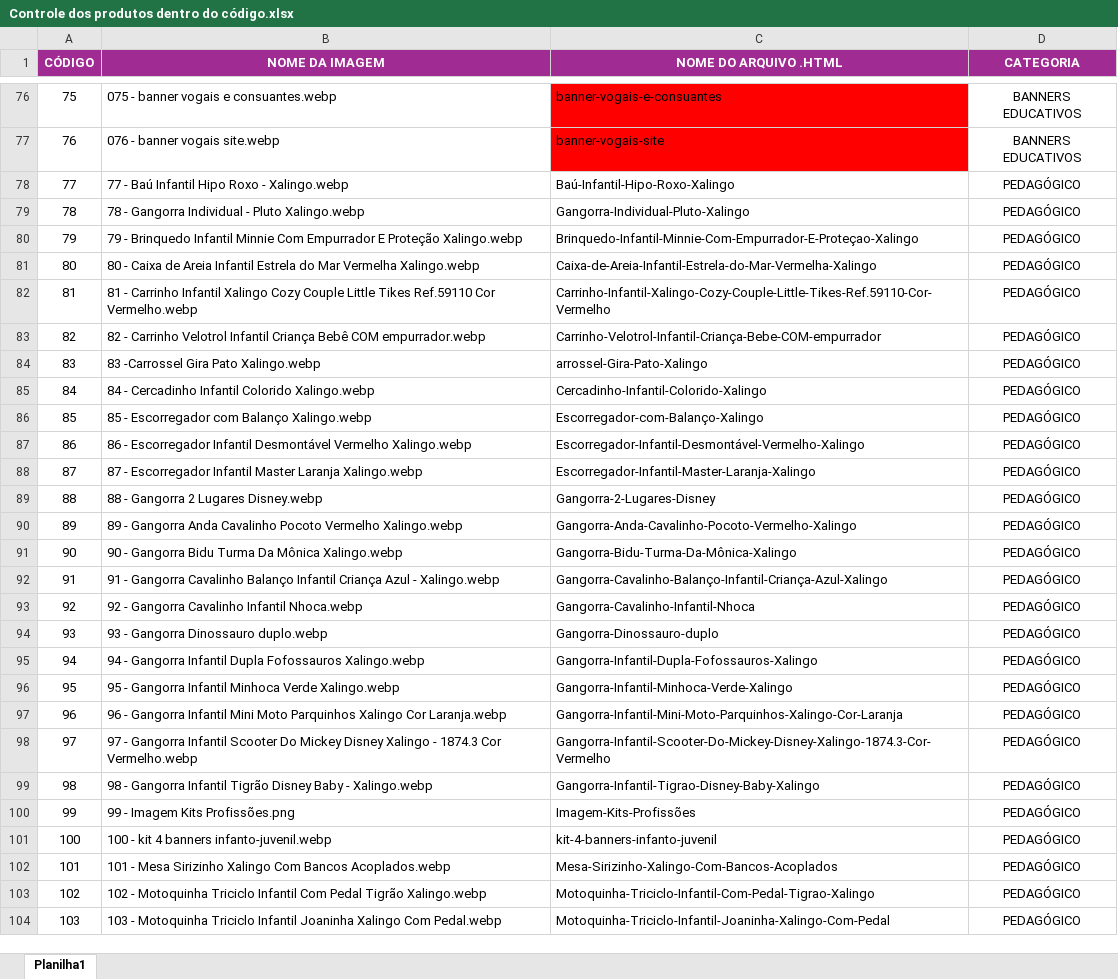
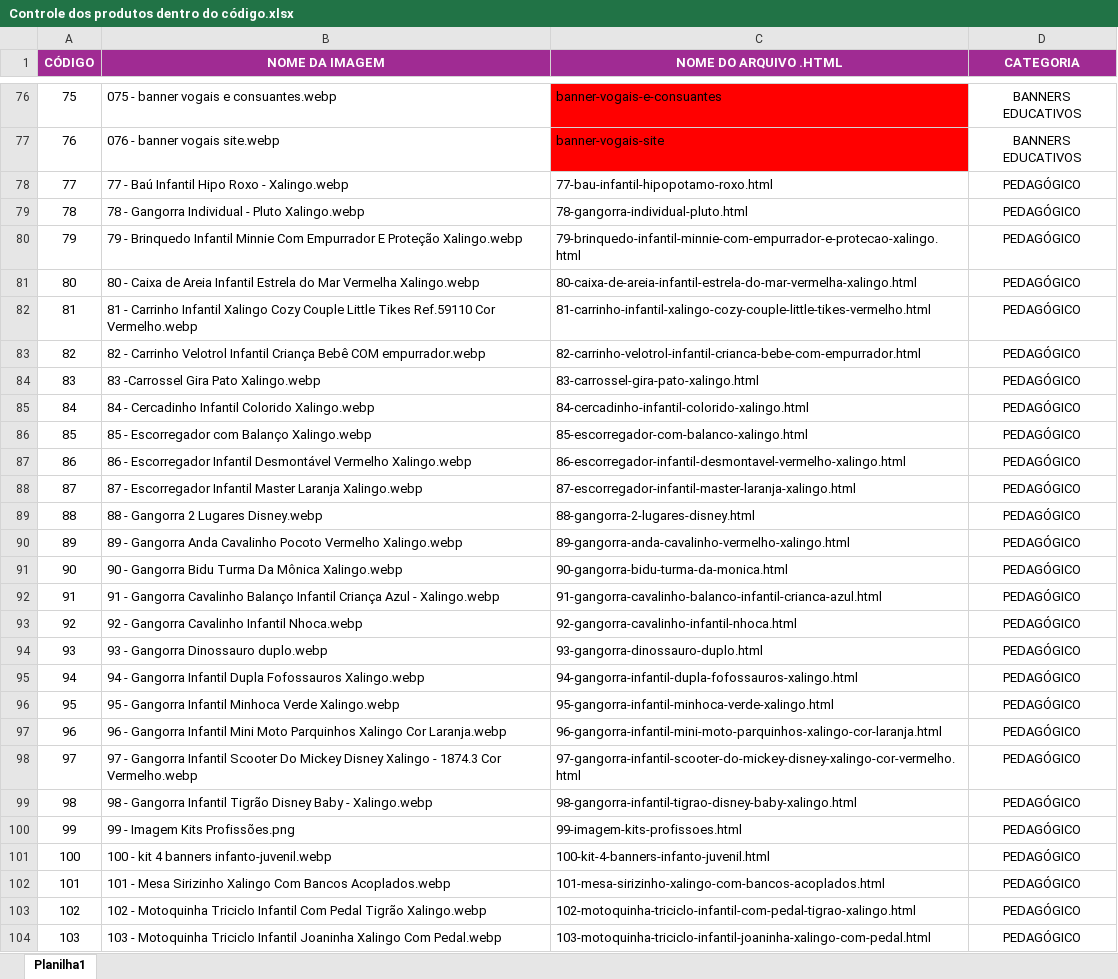
Before and after one commit to Vinimacedokkj/anil-clean, an Excel workbook: Controle dos produtos dentro do código.xlsx, sheet Planilha1, drawn as a sheet; only a part is shown, gaps mark what is left out; values as stored, in another font and other column widths than the file's, no borders; conditional formats not drawn; the diff covers the shown part only; the diff names each change by its address in the sheet, - before the commit and + after, or states it on an @@ line.

Commit message:
atualização da planilha

```diff
--- a/Controle dos produtos dentro do código.xlsx (sheet Planilha1)
+++ b/Controle dos produtos dentro do código.xlsx (sheet Planilha1)
-C78 (NOME DO ARQUIVO .HTML): Baú-Infantil-Hipo-Roxo-Xalingo
+C78 (NOME DO ARQUIVO .HTML): 77-bau-infantil-hipopotamo-roxo.html
-C79 (NOME DO ARQUIVO .HTML): Gangorra-Individual-Pluto-Xalingo
+C79 (NOME DO ARQUIVO .HTML): 78-gangorra-individual-pluto.html
-C80 (NOME DO ARQUIVO .HTML): Brinquedo-Infantil-Minnie-Com-Empurrador-E-Proteçao-Xalingo
+C80 (NOME DO ARQUIVO .HTML): 79-brinquedo-infantil-minnie-com-empurrador-e-protecao-xalingo.html
-C81 (NOME DO ARQUIVO .HTML): Caixa-de-Areia-Infantil-Estrela-do-Mar-Vermelha-Xalingo
+C81 (NOME DO ARQUIVO .HTML): 80-caixa-de-areia-infantil-estrela-do-mar-vermelha-xalingo.html
-C82 (NOME DO ARQUIVO .HTML): Carrinho-Infantil-Xalingo-Cozy-Couple-Little-Tikes-Ref.59110-Cor-Vermelho
+C82 (NOME DO ARQUIVO .HTML): 81-carrinho-infantil-xalingo-cozy-couple-little-tikes-vermelho.html
-C83 (NOME DO ARQUIVO .HTML): Carrinho-Velotrol-Infantil-Criança-Bebe-COM-empurrador
+C83 (NOME DO ARQUIVO .HTML): 82-carrinho-velotrol-infantil-crianca-bebe-com-empurrador.html
-C84 (NOME DO ARQUIVO .HTML): arrossel-Gira-Pato-Xalingo
+C84 (NOME DO ARQUIVO .HTML): 83-carrossel-gira-pato-xalingo.html
-C85 (NOME DO ARQUIVO .HTML): Cercadinho-Infantil-Colorido-Xalingo
+C85 (NOME DO ARQUIVO .HTML): 84-cercadinho-infantil-colorido-xalingo.html
-C86 (NOME DO ARQUIVO .HTML): Escorregador-com-Balanço-Xalingo
+C86 (NOME DO ARQUIVO .HTML): 85-escorregador-com-balanco-xalingo.html
-C87 (NOME DO ARQUIVO .HTML): Escorregador-Infantil-Desmontável-Vermelho-Xalingo
+C87 (NOME DO ARQUIVO .HTML): 86-escorregador-infantil-desmontavel-vermelho-xalingo.html
-C88 (NOME DO ARQUIVO .HTML): Escorregador-Infantil-Master-Laranja-Xalingo
+C88 (NOME DO ARQUIVO .HTML): 87-escorregador-infantil-master-laranja-xalingo.html
-C89 (NOME DO ARQUIVO .HTML): Gangorra-2-Lugares-Disney
+C89 (NOME DO ARQUIVO .HTML): 88-gangorra-2-lugares-disney.html
-C90 (NOME DO ARQUIVO .HTML): Gangorra-Anda-Cavalinho-Pocoto-Vermelho-Xalingo
+C90 (NOME DO ARQUIVO .HTML): 89-gangorra-anda-cavalinho-vermelho-xalingo.html
-C91 (NOME DO ARQUIVO .HTML): Gangorra-Bidu-Turma-Da-Mônica-Xalingo
+C91 (NOME DO ARQUIVO .HTML): 90-gangorra-bidu-turma-da-monica.html
-C92 (NOME DO ARQUIVO .HTML): Gangorra-Cavalinho-Balanço-Infantil-Criança-Azul-Xalingo
+C92 (NOME DO ARQUIVO .HTML): 91-gangorra-cavalinho-balanco-infantil-crianca-azul.html
-C93 (NOME DO ARQUIVO .HTML): Gangorra-Cavalinho-Infantil-Nhoca
+C93 (NOME DO ARQUIVO .HTML): 92-gangorra-cavalinho-infantil-nhoca.html
-C94 (NOME DO ARQUIVO .HTML): Gangorra-Dinossauro-duplo
+C94 (NOME DO ARQUIVO .HTML): 93-gangorra-dinossauro-duplo.html
-C95 (NOME DO ARQUIVO .HTML): Gangorra-Infantil-Dupla-Fofossauros-Xalingo
+C95 (NOME DO ARQUIVO .HTML): 94-gangorra-infantil-dupla-fofossauros-xalingo.html
-C96 (NOME DO ARQUIVO .HTML): Gangorra-Infantil-Minhoca-Verde-Xalingo
+C96 (NOME DO ARQUIVO .HTML): 95-gangorra-infantil-minhoca-verde-xalingo.html
-C97 (NOME DO ARQUIVO .HTML): Gangorra-Infantil-Mini-Moto-Parquinhos-Xalingo-Cor-Laranja
+C97 (NOME DO ARQUIVO .HTML): 96-gangorra-infantil-mini-moto-parquinhos-xalingo-cor-laranja.html
-C98 (NOME DO ARQUIVO .HTML): Gangorra-Infantil-Scooter-Do-Mickey-Disney-Xalingo-1874.3-Cor-Vermelho
+C98 (NOME DO ARQUIVO .HTML): 97-gangorra-infantil-scooter-do-mickey-disney-xalingo-cor-vermelho.html
-C99 (NOME DO ARQUIVO .HTML): Gangorra-Infantil-Tigrao-Disney-Baby-Xalingo
+C99 (NOME DO ARQUIVO .HTML): 98-gangorra-infantil-tigrao-disney-baby-xalingo.html
-C100 (NOME DO ARQUIVO .HTML): Imagem-Kits-Profissões
+C100 (NOME DO ARQUIVO .HTML): 99-imagem-kits-profissoes.html
-C101 (NOME DO ARQUIVO .HTML): kit-4-banners-infanto-juvenil
+C101 (NOME DO ARQUIVO .HTML): 100-kit-4-banners-infanto-juvenil.html
-C102 (NOME DO ARQUIVO .HTML): Mesa-Sirizinho-Xalingo-Com-Bancos-Acoplados
+C102 (NOME DO ARQUIVO .HTML): 101-mesa-sirizinho-xalingo-com-bancos-acoplados.html
-C103 (NOME DO ARQUIVO .HTML): Motoquinha-Triciclo-Infantil-Com-Pedal-Tigrao-Xalingo
+C103 (NOME DO ARQUIVO .HTML): 102-motoquinha-triciclo-infantil-com-pedal-tigrao-xalingo.html
-C104 (NOME DO ARQUIVO .HTML): Motoquinha-Triciclo-Infantil-Joaninha-Xalingo-Com-Pedal
+C104 (NOME DO ARQUIVO .HTML): 103-motoquinha-triciclo-infantil-joaninha-xalingo-com-pedal.html
```
Also changed, not shown: 142 edited cells elsewhere in this sheet, 3 other files.
